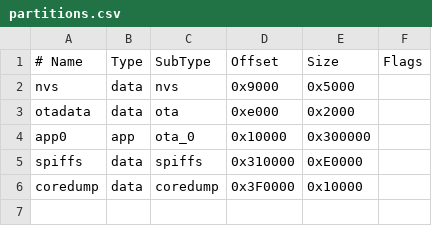
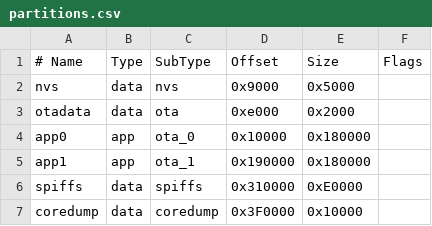
Before and after one commit to vladkorotnev/plasma-clock, a CSV file: partitions.csv, drawn as a sheet.

```diff
--- a/partitions.csv
+++ b/partitions.csv
@@ -3,3 +3,4 @@ nvs,      data, nvs,     0x9000,  0x5000,
 otadata,  data, ota,     0xe000,  0x2000,
-app0,     app,  ota_0,   0x10000, 0x300000,
+app0,     app,  ota_0,   0x10000, 0x180000,
+app1,     app,  ota_1,   0x190000, 0x180000,
 spiffs,   data, spiffs,  0x310000,0xE0000,
```
Also changed, not shown: 16 other files.
